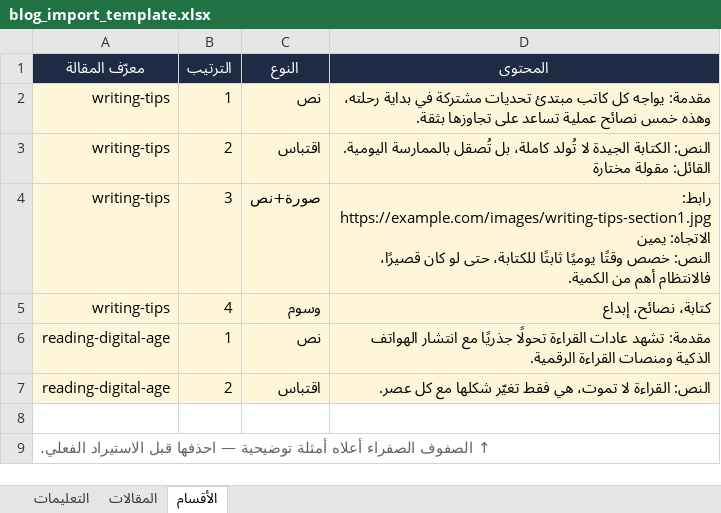
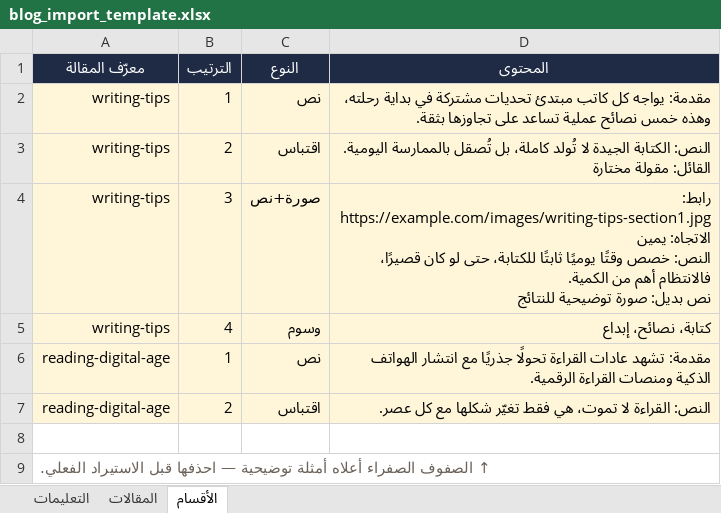
Before and after one commit to subs-daddInitiative/Dadd--Publishing-House-Platform, an Excel workbook: blog_import_template.xlsx, sheet الأقسام, drawn as a sheet; values as stored, in another font and other column widths than the file's, no borders; ↵ is a line break in a cell; the diff names each change by its address in the sheet, - before the commit and + after, or states it on an @@ line.

```diff
--- a/blog_import_template.xlsx (sheet الأقسام)
+++ b/blog_import_template.xlsx (sheet الأقسام)
-D4 (المحتوى): …من الكمية.
+D4 (المحتوى): …من الكمية. ↵ نص بديل: صورة توضيحية للنتائج
```
Also changed, not shown: sheet التعليمات, study_import_template.xlsx, 1 other file.
